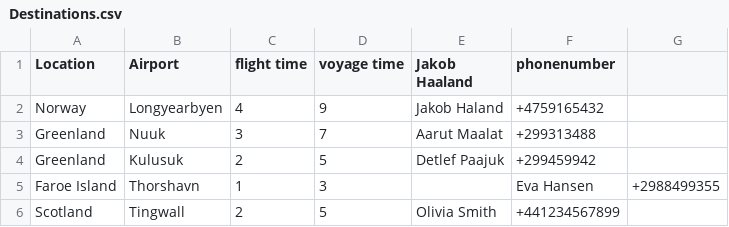
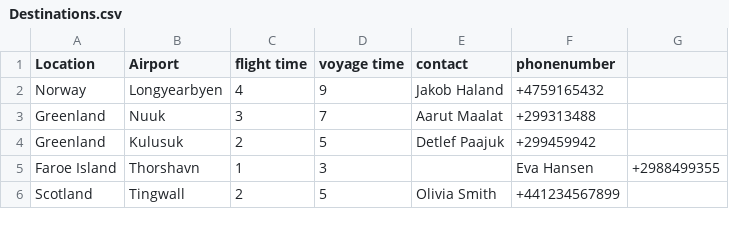
Before and after one commit to juliush16/Verklegt_1, a CSV file: Data/Destinations.csv, drawn as a sheet.

Commit message:
laga eitthvað rugl sem kom aðan

```diff
--- a/Data/Destinations.csv
+++ b/Data/Destinations.csv
@@ -1,2 +1,2 @@
-Location,Airport,flight time,voyage time,Jakob Haaland,phonenumber
+Location,Airport,flight time,voyage time,contact,phonenumber
 Norway,Longyearbyen,4,9,Jakob Haland,+4759165432
```
